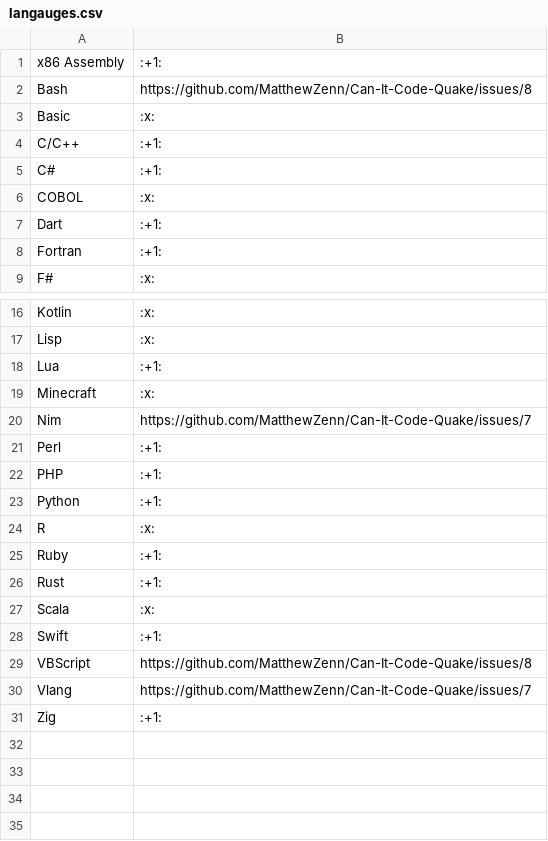
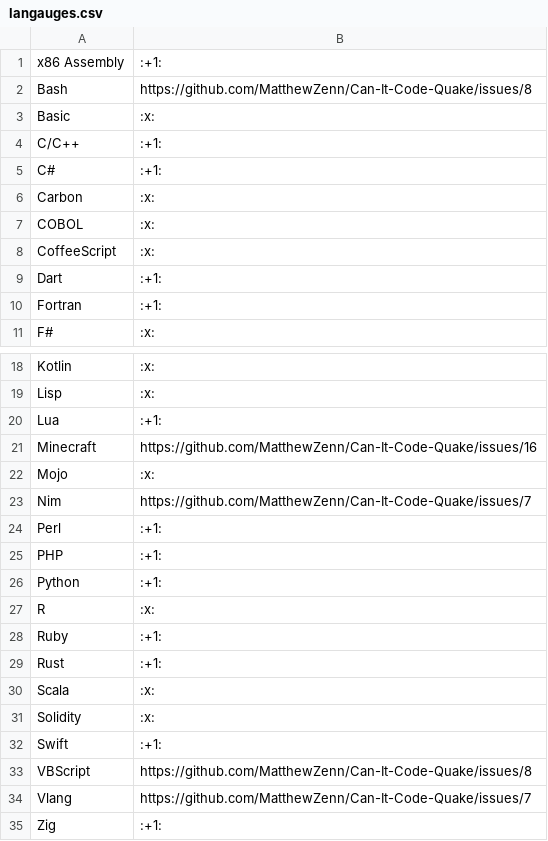
Before and after one commit to MatthewZenn/Can-It-Code-Quake, a CSV file: Assets/langauges.csv, drawn as a sheet; only a part is shown, gaps mark what is left out.

```diff
--- a/Assets/langauges.csv
+++ b/Assets/langauges.csv
@@ -5,3 +5,5 @@ C/C++,:+1:
 C#,:+1:
+Carbon,:x:
 COBOL,:x:
+CoffeeScript,:x:
 Dart,:+1:
@@ -18,3 +20,4 @@ Lisp,:x:
 Lua,:+1:
-Minecraft,:x:
+Minecraft,https://github.com/MatthewZenn/Can-It-Code-Quake/issues/16
+Mojo,:x:
 Nim,https://github.com/MatthewZenn/Can-It-Code-Quake/issues/7
@@ -27,2 +30,3 @@ Rust,:+1:
 Scala,:x:
+Solidity,:x:
 Swift,:+1:
```
Also changed, not shown: 8 other files.
